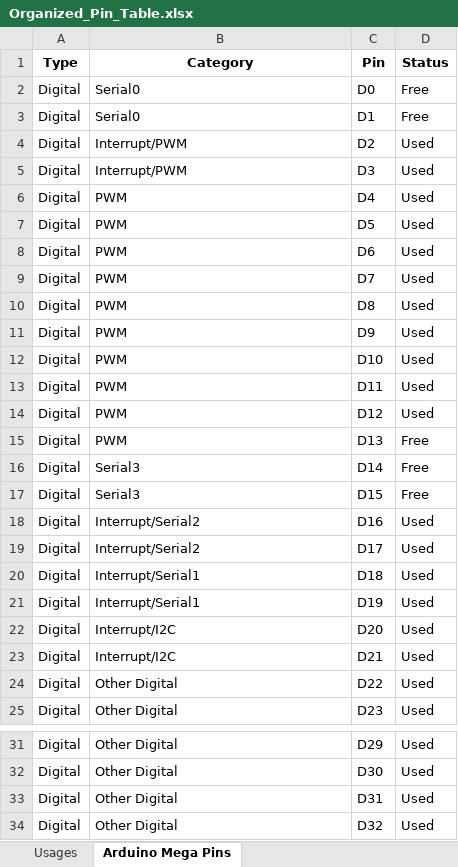
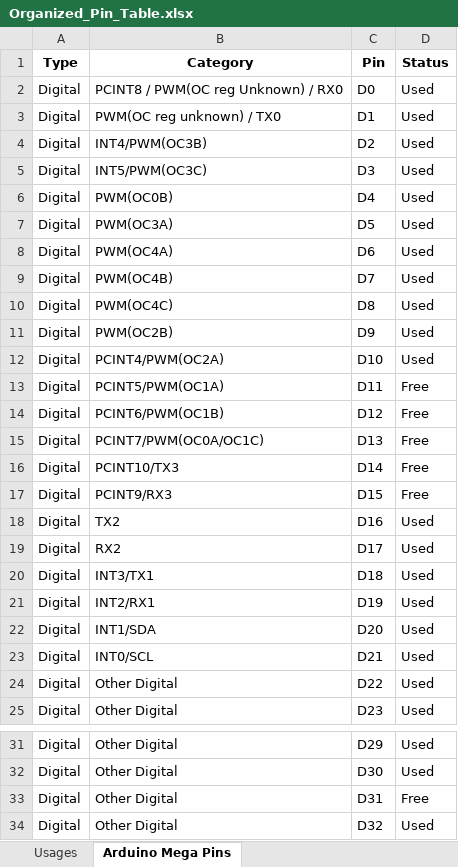
Before and after one commit to Hyrum-Coleman/mechatronics-goats, an Excel workbook: Pins/Organized_Pin_Table.xlsx, sheet Arduino Mega Pins, drawn as a sheet; only a part is shown, gaps mark what is left out; values as stored, in another font and other column widths than the file's, no borders; conditional formats not drawn; the diff covers the shown part only; the diff names each change by its address in the sheet, - before the commit and + after, or states it on an @@ line.

```diff
--- a/Pins/Organized_Pin_Table.xlsx (sheet Arduino Mega Pins)
+++ b/Pins/Organized_Pin_Table.xlsx (sheet Arduino Mega Pins)
-B2 (Category): Serial0
+B2 (Category): PCINT8 / PWM(OC reg Unknown) / RX0
-D2:D3 (Status): Free
+D2:D3 (Status): Used
-B3 (Category): Serial0
+B3 (Category): PWM(OC reg unknown) / TX0
-B4 (Category): Interrupt/PWM
+B4 (Category): INT4/PWM(OC3B)
-B5 (Category): Interrupt/PWM
+B5 (Category): INT5/PWM(OC3C)
-B6 (Category): PWM
+B6 (Category): PWM(OC0B)
-B7 (Category): PWM
+B7 (Category): PWM(OC3A)
-B8 (Category): PWM
+B8 (Category): PWM(OC4A)
-B9 (Category): PWM
+B9 (Category): PWM(OC4B)
-B10 (Category): PWM
+B10 (Category): PWM(OC4C)
-B11 (Category): PWM
+B11 (Category): PWM(OC2B)
-B12 (Category): PWM
+B12 (Category): PCINT4/PWM(OC2A)
-B13 (Category): PWM
+B13 (Category): PCINT5/PWM(OC1A)
-D13:D14 (Status): Used
+D13:D14 (Status): Free
-B14 (Category): PWM
+B14 (Category): PCINT6/PWM(OC1B)
-B15 (Category): PWM
+B15 (Category): PCINT7/PWM(OC0A/OC1C)
-B16 (Category): Serial3
+B16 (Category): PCINT10/TX3
-B17 (Category): Serial3
+B17 (Category): PCINT9/RX3
-B18 (Category): Interrupt/Serial2
+B18 (Category): TX2
-B19 (Category): Interrupt/Serial2
+B19 (Category): RX2
-B20 (Category): Interrupt/Serial1
+B20 (Category): INT3/TX1
-B21 (Category): Interrupt/Serial1
+B21 (Category): INT2/RX1
-B22 (Category): Interrupt/I2C
+B22 (Category): INT1/SDA
-B23 (Category): Interrupt/I2C
+B23 (Category): INT0/SCL
-D33 (Status): Used
+D33 (Status): Free
```
Also changed, not shown: 21 edited cells elsewhere in this sheet, sheet Usages.
